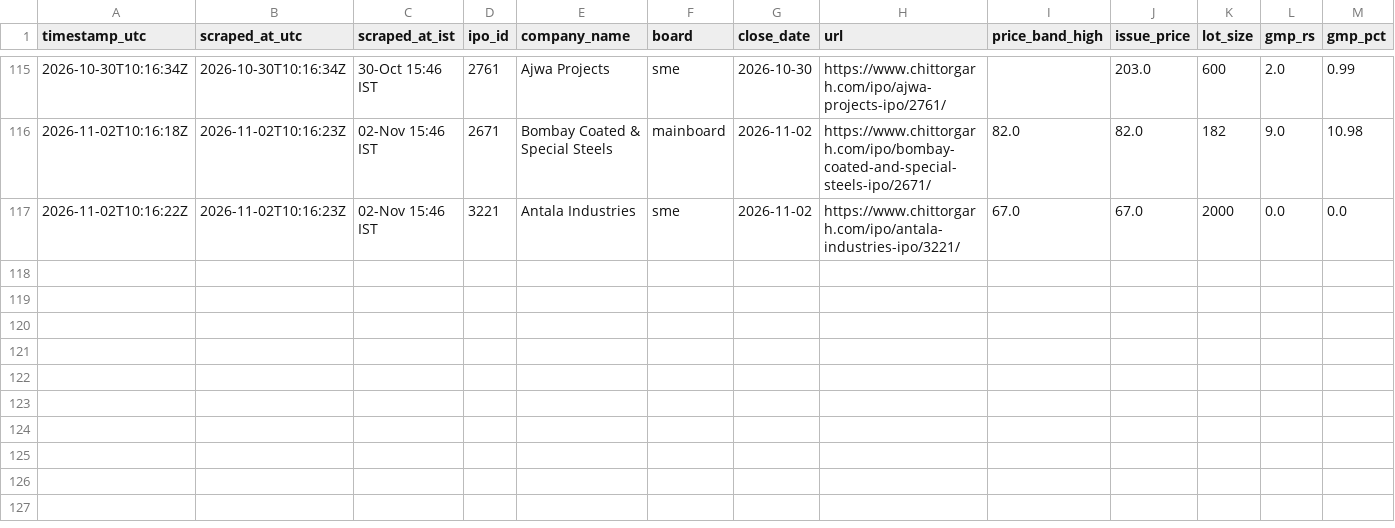
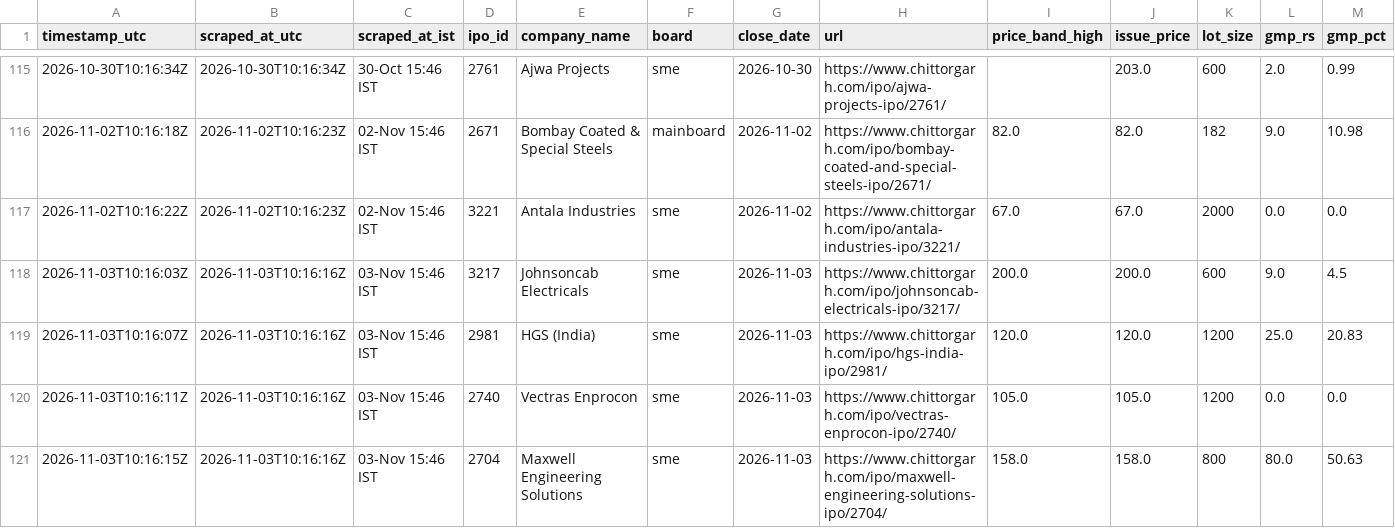
Before and after one commit to Vaibhav-162/money-monkey, a CSV file: data/live_audit_log.csv, drawn as a sheet; only a part is shown, gaps mark what is left out; rows hold the shown columns only; the diff names each change by its address in the sheet, - before the commit and + after, or states it on an @@ line.

```diff
--- a/data/live_audit_log.csv
+++ b/data/live_audit_log.csv
+row 118: 2026-11-03T10:16:03Z | 2026-11-03T10:16:16Z | 03-Nov 15:46 IST | 3217 | Johnsoncab Electricals | sme | 2026-11-03 | https://www.chittorgarh.com/ipo/johnsoncab-electricals-ipo/3217/ | 200.0 | 200.0 | 600 | 9.0 | 4.5
+row 119: 2026-11-03T10:16:07Z | 2026-11-03T10:16:16Z | 03-Nov 15:46 IST | 2981 | HGS (India) | sme | 2026-11-03 | https://www.chittorgarh.com/ipo/hgs-india-ipo/2981/ | 120.0 | 120.0 | 1200 | 25.0 | 20.83
+row 120: 2026-11-03T10:16:11Z | 2026-11-03T10:16:16Z | 03-Nov 15:46 IST | 2740 | Vectras Enprocon | sme | 2026-11-03 | https://www.chittorgarh.com/ipo/vectras-enprocon-ipo/2740/ | 105.0 | 105.0 | 1200 | 0.0 | 0.0
+row 121: 2026-11-03T10:16:15Z | 2026-11-03T10:16:16Z | 03-Nov 15:46 IST | 2704 | Maxwell Engineering Solutions | sme | 2026-11-03 | https://www.chittorgarh.com/ipo/maxwell-engineering-solutions-ipo/2704/ | 158.0 | 158.0 | 800 | 80.0 | 50.63
```
